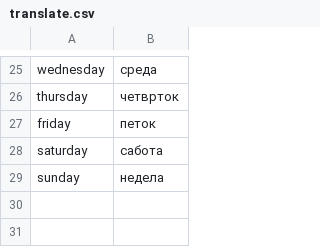
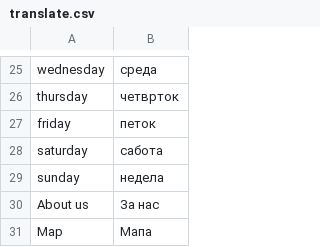
Before and after one commit to aleksandralazoroska/dev-magento-javenmk, a CSV file: app/design/frontend/javentheme/default/locale/mk_MK/translate.csv, drawn as a sheet; only a part is shown, gaps mark what is left out.

```diff
--- a/app/design/frontend/javentheme/default/locale/mk_MK/translate.csv
+++ b/app/design/frontend/javentheme/default/locale/mk_MK/translate.csv
@@ -29 +29,3 @@
 "sunday","недела"
+"About us","За нас"
+"Map","Мапа"
```
Also changed, not shown: 17 other files.
